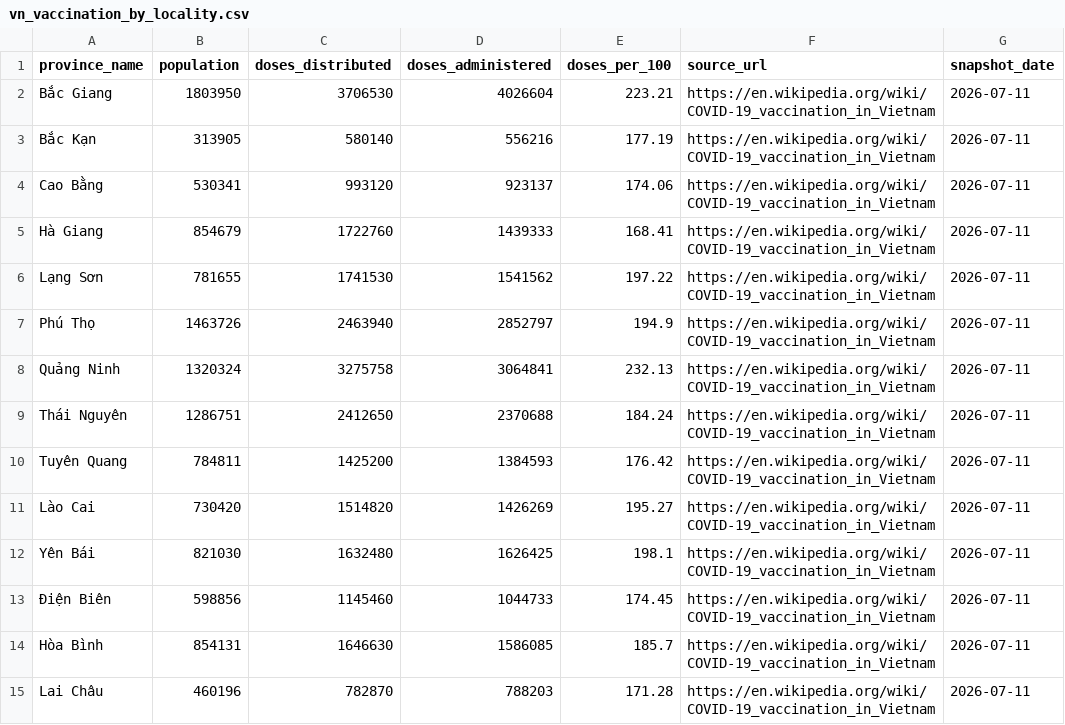
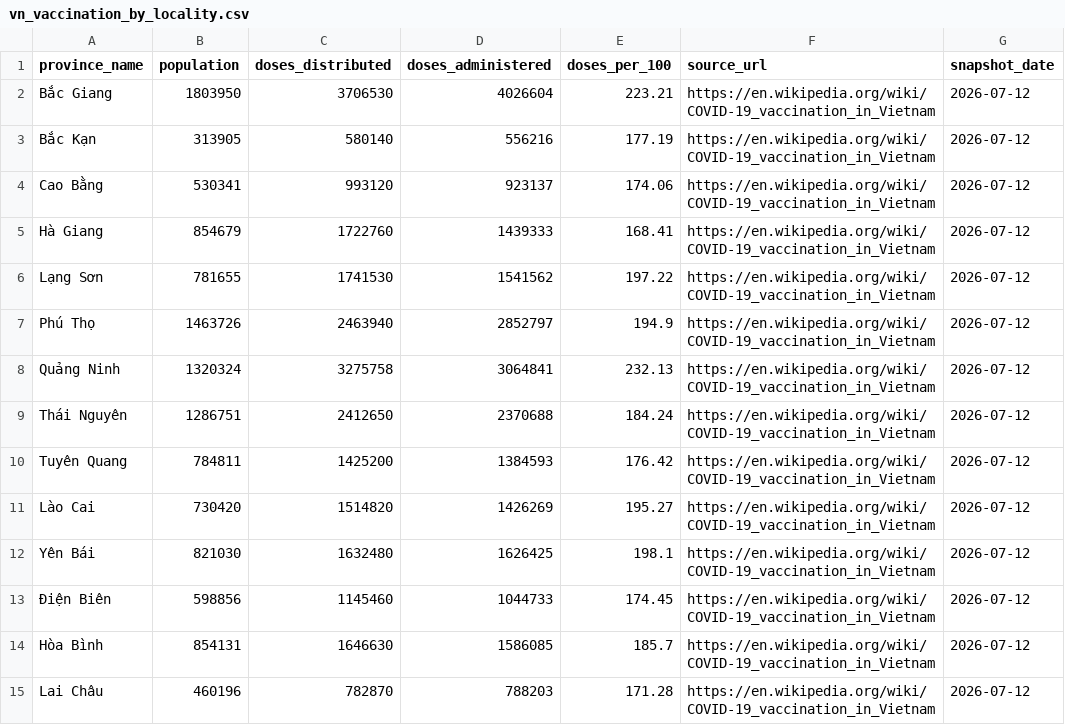
Before and after one commit to TradeZ05/covid-cloud-etl-dashboard, a CSV file: data/raw/vn_vaccination_by_locality.csv, drawn as a sheet; only a part is shown; the diff covers the shown part only.

```diff
--- a/data/raw/vn_vaccination_by_locality.csv
+++ b/data/raw/vn_vaccination_by_locality.csv
@@ -1,15 +1,15 @@
 province_name,population,doses_distributed,doses_administered,doses_per_100,source_url,snapshot_date
-Bắc Giang,1803950,3706530,4026604,223.21,https://en.wikipedia.org/wiki/COVID-19_vaccination_in_Vietnam,2026-07-11
-Bắc Kạn,313905,580140,556216,177.19,https://en.wikipedia.org/wiki/COVID-19_vaccination_in_Vietnam,2026-07-11
-Cao Bằng,530341,993120,923137,174.06,https://en.wikipedia.org/wiki/COVID-19_vaccination_in_Vietnam,2026-07-11
-Hà Giang,854679,1722760,1439333,168.41,https://en.wikipedia.org/wiki/COVID-19_vaccination_in_Vietnam,2026-07-11
-Lạng Sơn,781655,1741530,1541562,197.22,https://en.wikipedia.org/wiki/COVID-19_vaccination_in_Vietnam,2026-07-11
-Phú Thọ,1463726,2463940,2852797,194.9,https://en.wikipedia.org/wiki/COVID-19_vaccination_in_Vietnam,2026-07-11
-Quảng Ninh,1320324,3275758,3064841,232.13,https://en.wikipedia.org/wiki/COVID-19_vaccination_in_Vietnam,2026-07-11
-Thái Nguyên,1286751,2412650,2370688,184.24,https://en.wikipedia.org/wiki/COVID-19_vaccination_in_Vietnam,2026-07-11
-Tuyên Quang,784811,1425200,1384593,176.42,https://en.wikipedia.org/wiki/COVID-19_vaccination_in_Vietnam,2026-07-11
-Lào Cai,730420,1514820,1426269,195.27,https://en.wikipedia.org/wiki/COVID-19_vaccination_in_Vietnam,2026-07-11
-Yên Bái,821030,1632480,1626425,198.1,https://en.wikipedia.org/wiki/COVID-19_vaccination_in_Vietnam,2026-07-11
-Điện Biên,598856,1145460,1044733,174.45,https://en.wikipedia.org/wiki/COVID-19_vaccination_in_Vietnam,2026-07-11
-Hòa Bình,854131,1646630,1586085,185.7,https://en.wikipedia.org/wiki/COVID-19_vaccination_in_Vietnam,2026-07-11
-Lai Châu,460196,782870,788203,171.28,https://en.wikipedia.org/wiki/COVID-19_vaccination_in_Vietnam,2026-07-11
+Bắc Giang,1803950,3706530,4026604,223.21,https://en.wikipedia.org/wiki/COVID-19_vaccination_in_Vietnam,2026-07-12
+Bắc Kạn,313905,580140,556216,177.19,https://en.wikipedia.org/wiki/COVID-19_vaccination_in_Vietnam,2026-07-12
+Cao Bằng,530341,993120,923137,174.06,https://en.wikipedia.org/wiki/COVID-19_vaccination_in_Vietnam,2026-07-12
+Hà Giang,854679,1722760,1439333,168.41,https://en.wikipedia.org/wiki/COVID-19_vaccination_in_Vietnam,2026-07-12
+Lạng Sơn,781655,1741530,1541562,197.22,https://en.wikipedia.org/wiki/COVID-19_vaccination_in_Vietnam,2026-07-12
+Phú Thọ,1463726,2463940,2852797,194.9,https://en.wikipedia.org/wiki/COVID-19_vaccination_in_Vietnam,2026-07-12
+Quảng Ninh,1320324,3275758,3064841,232.13,https://en.wikipedia.org/wiki/COVID-19_vaccination_in_Vietnam,2026-07-12
+Thái Nguyên,1286751,2412650,2370688,184.24,https://en.wikipedia.org/wiki/COVID-19_vaccination_in_Vietnam,2026-07-12
+Tuyên Quang,784811,1425200,1384593,176.42,https://en.wikipedia.org/wiki/COVID-19_vaccination_in_Vietnam,2026-07-12
+Lào Cai,730420,1514820,1426269,195.27,https://en.wikipedia.org/wiki/COVID-19_vaccination_in_Vietnam,2026-07-12
+Yên Bái,821030,1632480,1626425,198.1,https://en.wikipedia.org/wiki/COVID-19_vaccination_in_Vietnam,2026-07-12
+Điện Biên,598856,1145460,1044733,174.45,https://en.wikipedia.org/wiki/COVID-19_vaccination_in_Vietnam,2026-07-12
+Hòa Bình,854131,1646630,1586085,185.7,https://en.wikipedia.org/wiki/COVID-19_vaccination_in_Vietnam,2026-07-12
+Lai Châu,460196,782870,788203,171.28,https://en.wikipedia.org/wiki/COVID-19_vaccination_in_Vietnam,2026-07-12
```
Also changed, not shown: 49 edited cells elsewhere in this file, 7 other files.
